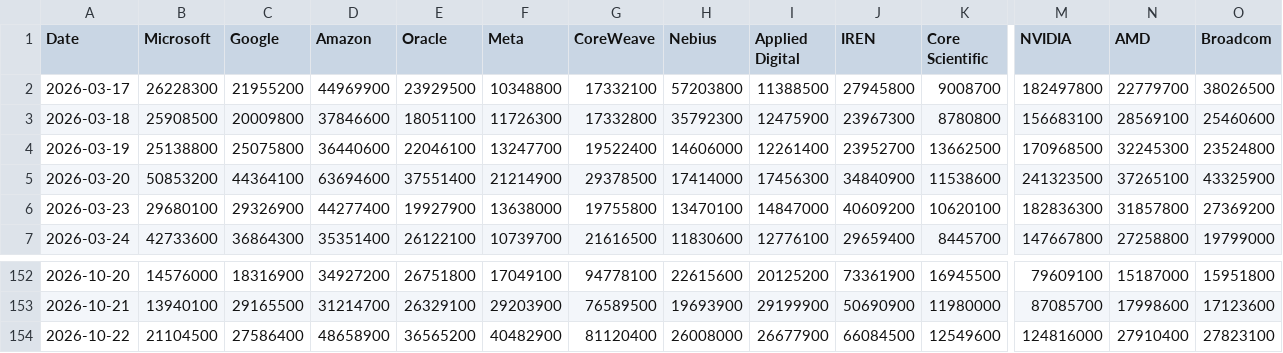
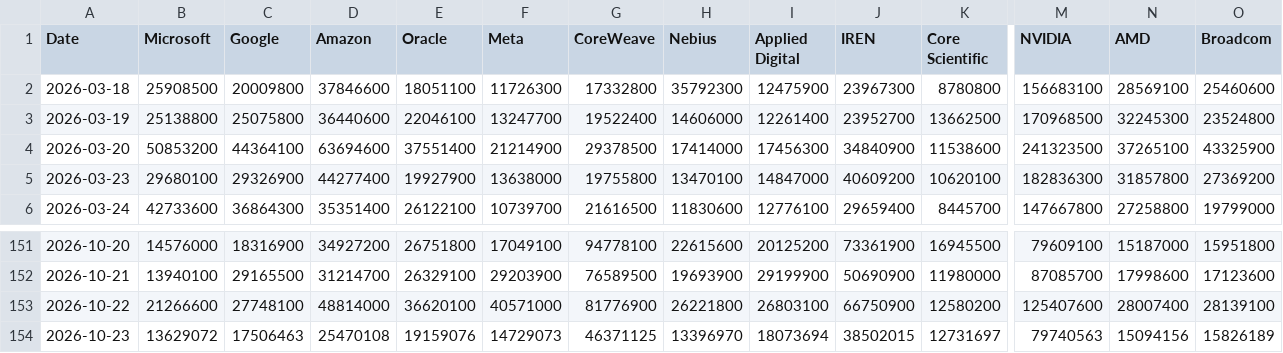
Before and after one commit to lemonca11/ai_invest_agent, a CSV file: data/market_volume.csv, drawn as a sheet; only a part is shown, gaps mark what is left out; removed rows and columns are numbered as before the commit, all else as after; rows hold the shown columns only; the diff covers the shown part only; the diff names each change by its address in the sheet, - before the commit and + after, or states it on an @@ line.

```diff
--- a/data/market_volume.csv
+++ b/data/market_volume.csv
-row 2: 2026-03-17 | 26228300 | 21955200 | 44969900 | 23929500 | 10348800 | 17332100 | 57203800 | 11388500 | 27945800 | 9008700 | 182497800 | 22779700 | 38026500
-B153 (Microsoft): 21104500
+B153 (Microsoft): 21266600
-C153 (Google): 27586400
+C153 (Google): 27748100
-D153 (Amazon): 48658900
+D153 (Amazon): 48814000
-E153 (Oracle): 36565200
+E153 (Oracle): 36620100
-F153 (Meta): 40482900
+F153 (Meta): 40571000
-G153 (CoreWeave): 81120400
+G153 (CoreWeave): 81776900
-H153 (Nebius): 26008000
+H153 (Nebius): 26221800
-I153 (Applied Digital): 26677900
+I153 (Applied Digital): 26803100
-J153 (IREN): 66084500
+J153 (IREN): 66750900
-K153 (Core Scientific): 12549600
+K153 (Core Scientific): 12580200
-M153 (NVIDIA): 124816000
+M153 (NVIDIA): 125407600
-N153 (AMD): 27910400
+N153 (AMD): 28007400
-O153 (Broadcom): 27823100
+O153 (Broadcom): 28139100
+row 154: 2026-10-23 | 13629072 | 17506463 | 25470108 | 19159076 | 14729073 | 46371125 | 13396970 | 18073694 | 38502015 | 12731697 | 79740563 | 15094156 | 15826189
```
Also changed, not shown: 23 edited cells elsewhere in this file, data/market_close.csv, data/market_signals.csv, 4 other files.
